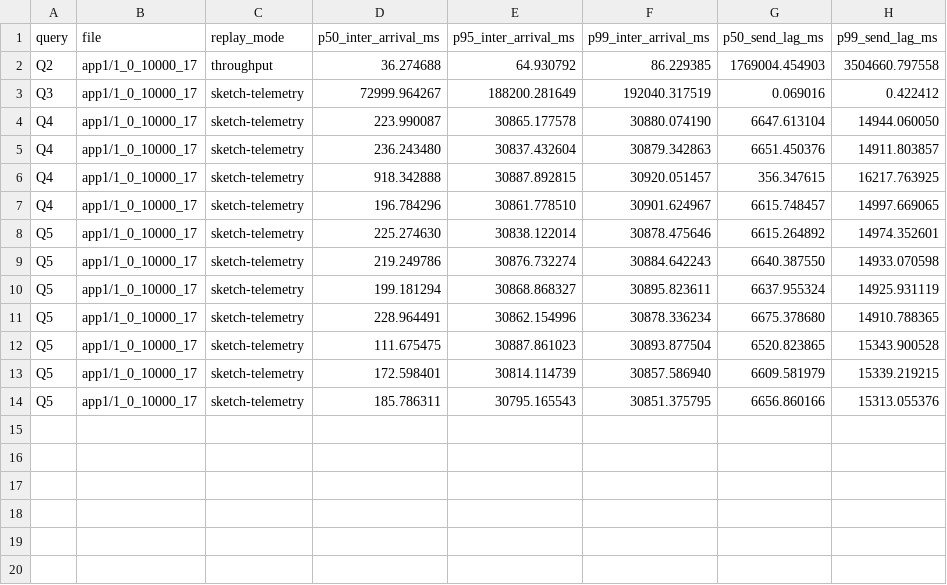
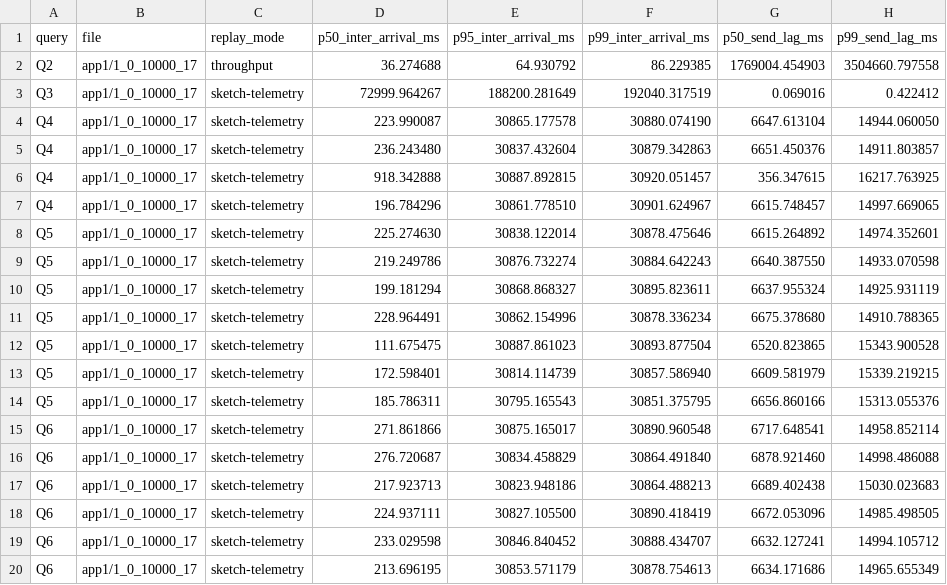
Before and after one commit to ProjectASAP/ASAPCollector, a CSV file: datasets_eval/exathlon/benchmark/results/latency.csv, drawn as a sheet; the diff names each change by its address in the sheet, - before the commit and + after, or states it on an @@ line.

Commit message:
add q6 bench

```diff
--- a/datasets_eval/exathlon/benchmark/results/latency.csv
+++ b/datasets_eval/exathlon/benchmark/results/latency.csv
+row 15: Q6 | app1/1_0_10000_17 | sketch-telemetry | 271.861866 | 30875.165017 | 30890.960548 | 6717.648541 | 14958.852114
+row 16: Q6 | app1/1_0_10000_17 | sketch-telemetry | 276.720687 | 30834.458829 | 30864.491840 | 6878.921460 | 14998.486088
+row 17: Q6 | app1/1_0_10000_17 | sketch-telemetry | 217.923713 | 30823.948186 | 30864.488213 | 6689.402438 | 15030.023683
+row 18: Q6 | app1/1_0_10000_17 | sketch-telemetry | 224.937111 | 30827.105500 | 30890.418419 | 6672.053096 | 14985.498505
+row 19: Q6 | app1/1_0_10000_17 | sketch-telemetry | 233.029598 | 30846.840452 | 30888.434707 | 6632.127241 | 14994.105712
+row 20: Q6 | app1/1_0_10000_17 | sketch-telemetry | 213.696195 | 30853.571179 | 30878.754613 | 6634.171686 | 14965.655349
```
Also changed, not shown: datasets_eval/exathlon/benchmark/results/throughput.csv, 9 other files.
